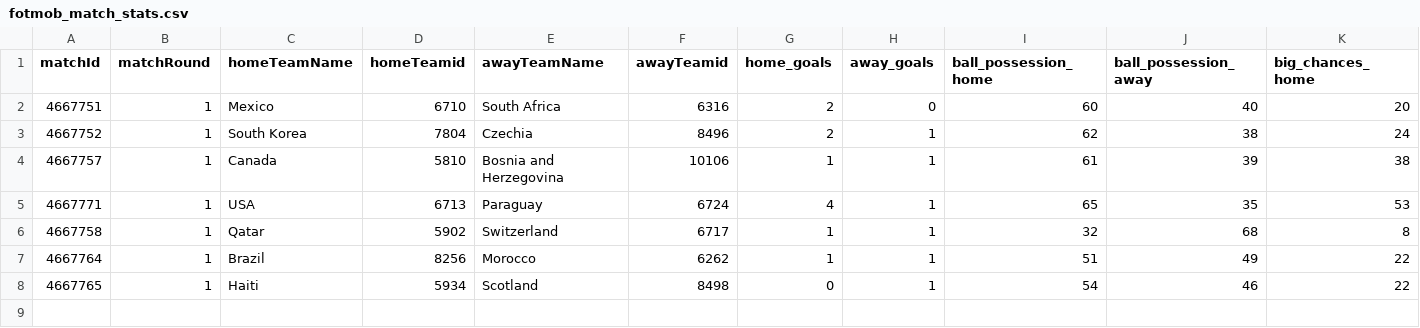
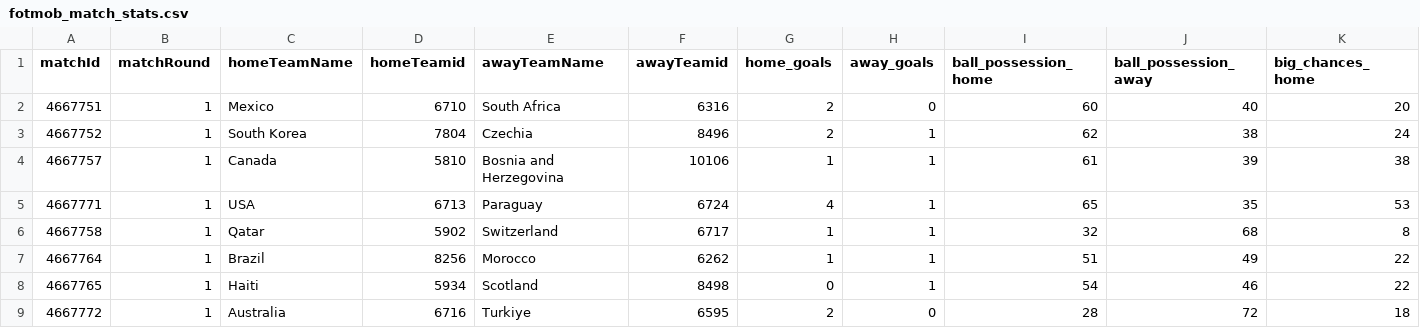
Before and after one commit to bolaxel/wcup26, a CSV file: matchStats/csv/fotmob_match_stats.csv, drawn as a sheet; only a part is shown; rows hold the shown columns only; the diff names each change by its address in the sheet, - before the commit and + after, or states it on an @@ line.

```diff
--- a/matchStats/csv/fotmob_match_stats.csv
+++ b/matchStats/csv/fotmob_match_stats.csv
+row 9: 4667772 | 1 | Australia | 6716 | Turkiye | 6595 | 2 | 0 | 28 | 72 | 18
```
Also changed, not shown: goals/csv/homeScorers.csv, 3 other files.
